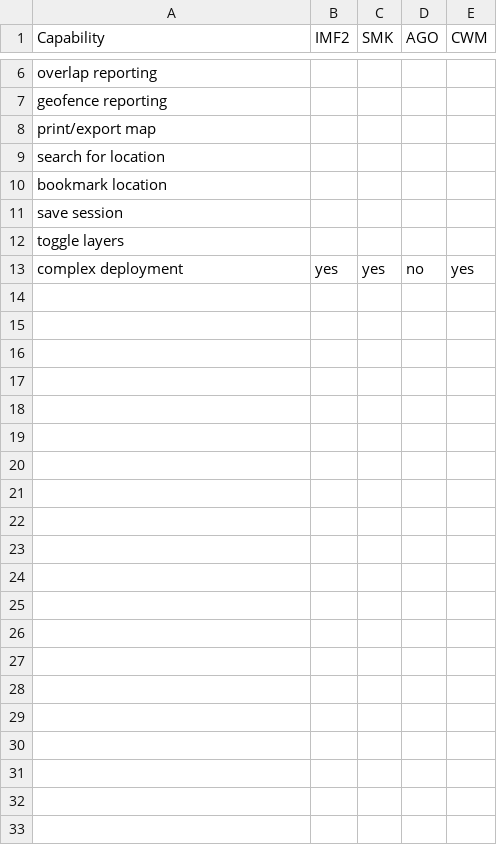
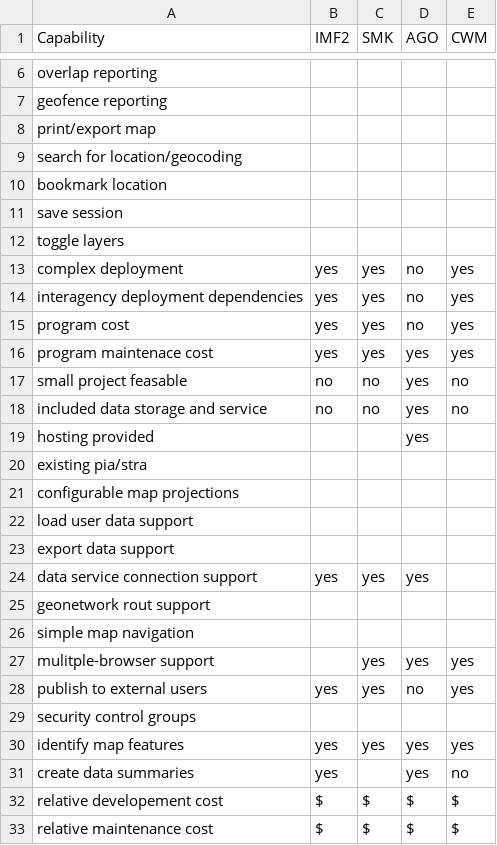
Before and after one commit to TerryLanktree/webmap-info, a CSV file: capability.csv, drawn as a sheet; only a part is shown, gaps mark what is left out.

Commit message:
Update capability.csv

```diff
--- a/capability.csv
+++ b/capability.csv
@@ -8,3 +8,3 @@ geofence reporting, , , ,
 print/export map, , , ,
-search for location, , , ,
+search for location/geocoding, , , ,
 bookmark location, , , ,
@@ -13 +13,21 @@ toggle layers, , , ,
 complex deployment, yes, yes, no, yes
+interagency deployment dependencies, yes, yes, no, yes
+program cost, yes, yes, no, yes
+program maintenace cost, yes, yes, yes, yes
+small project feasable, no, no, yes, no
+included data storage and service, no, no, yes, no
+hosting provided, , , yes,
+existing pia/stra, , , ,
+configurable map projections, , , ,
+load user data support, , , ,
+export data support, , , ,
+data service connection support, yes, yes, yes,
+geonetwork rout support, , , ,
+simple map navigation, , , ,
+mulitple-browser support, , yes, yes, yes
+publish to external users, yes, yes, no, yes
+security control groups, , , ,
+identify map features, yes, yes, yes, yes
+create data summaries, yes, , yes, no
+relative developement cost, $, $, $, $
+relative maintenance cost, $, $, $, $
```
